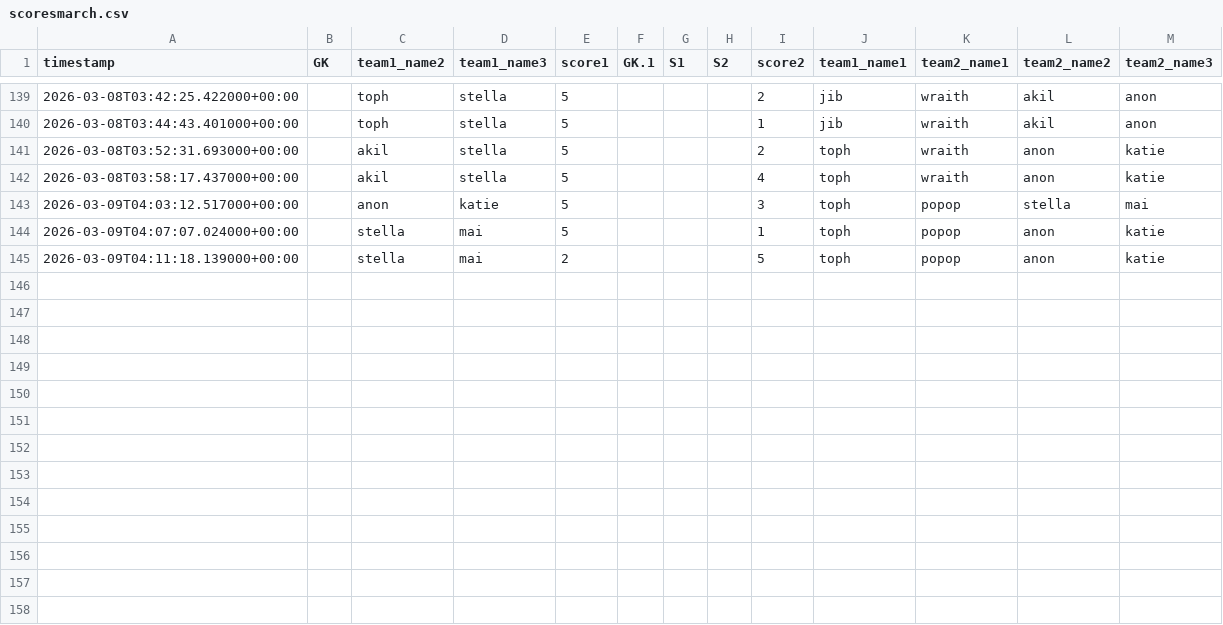
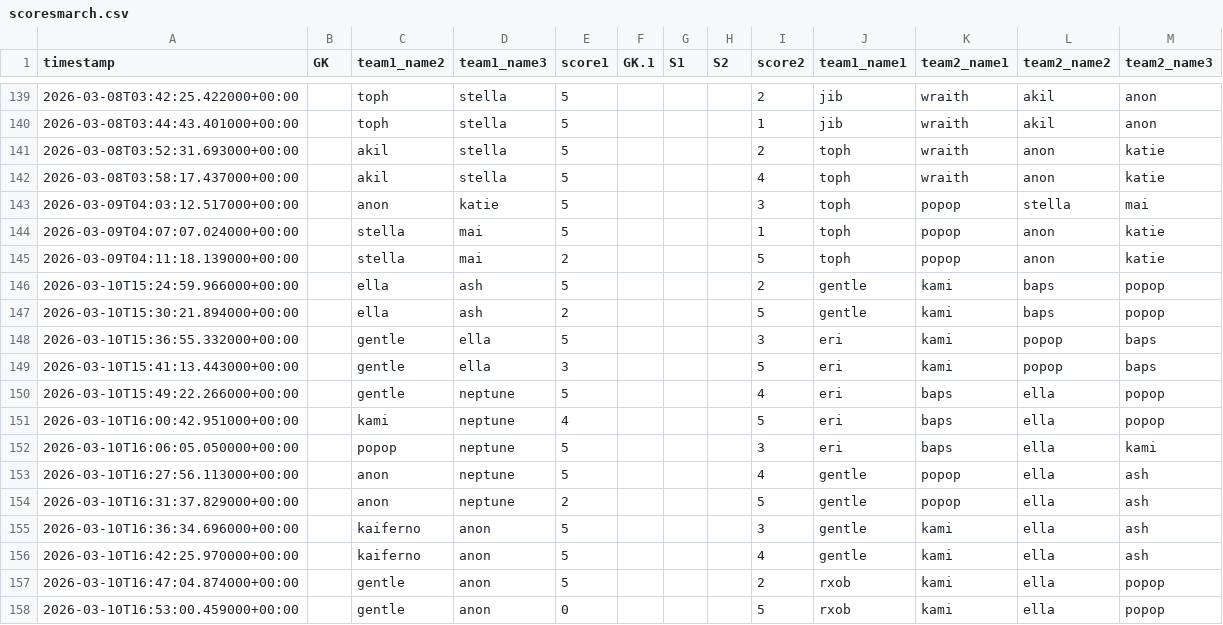
Before and after one commit to popopmc/popopmc.github.io, a CSV file: data/scoresmarch.csv, drawn as a sheet; only a part is shown, gaps mark what is left out; the diff names each change by its address in the sheet, - before the commit and + after, or states it on an @@ line.

Commit message:
Update scores: Added new game scores

```diff
--- a/data/scoresmarch.csv
+++ b/data/scoresmarch.csv
+row 146: 2026-03-10T15:24:59.966000+00:00 |  | ella | ash | 5 |  |  |  | 2 | gentle | kami | baps | popop
+row 147: 2026-03-10T15:30:21.894000+00:00 |  | ella | ash | 2 |  |  |  | 5 | gentle | kami | baps | popop
+row 148: 2026-03-10T15:36:55.332000+00:00 |  | gentle | ella | 5 |  |  |  | 3 | eri | kami | popop | baps
+row 149: 2026-03-10T15:41:13.443000+00:00 |  | gentle | ella | 3 |  |  |  | 5 | eri | kami | popop | baps
+row 150: 2026-03-10T15:49:22.266000+00:00 |  | gentle | neptune | 5 |  |  |  | 4 | eri | baps | ella | popop
+row 151: 2026-03-10T16:00:42.951000+00:00 |  | kami | neptune | 4 |  |  |  | 5 | eri | baps | ella | popop
+row 152: 2026-03-10T16:06:05.050000+00:00 |  | popop | neptune | 5 |  |  |  | 3 | eri | baps | ella | kami
+row 153: 2026-03-10T16:27:56.113000+00:00 |  | anon | neptune | 5 |  |  |  | 4 | gentle | popop | ella | ash
+row 154: 2026-03-10T16:31:37.829000+00:00 |  | anon | neptune | 2 |  |  |  | 5 | gentle | popop | ella | ash
+row 155: 2026-03-10T16:36:34.696000+00:00 |  | kaiferno | anon | 5 |  |  |  | 3 | gentle | kami | ella | ash
+row 156: 2026-03-10T16:42:25.970000+00:00 |  | kaiferno | anon | 5 |  |  |  | 4 | gentle | kami | ella | ash
+row 157: 2026-03-10T16:47:04.874000+00:00 |  | gentle | anon | 5 |  |  |  | 2 | rxob | kami | ella | popop
+row 158: 2026-03-10T16:53:00.459000+00:00 |  | gentle | anon | 0 |  |  |  | 5 | rxob | kami | ella | popop
```
